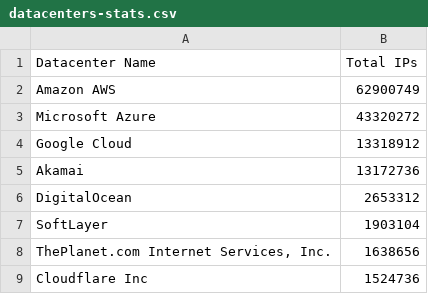
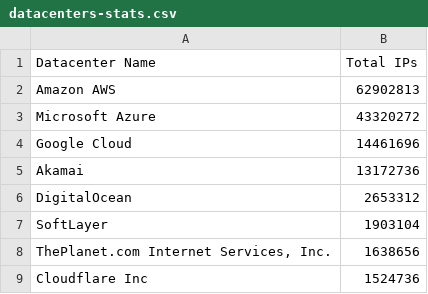
Before and after one commit to PodderApps/ipcat, a CSV file: datacenters-stats.csv, drawn as a sheet; only a part is shown.

```diff
--- a/datacenters-stats.csv
+++ b/datacenters-stats.csv
@@ -1,5 +1,5 @@
 Datacenter Name, Total IPs
-Amazon AWS,62900749
+Amazon AWS,62902813
 Microsoft Azure,43320272
-Google Cloud,13318912
+Google Cloud,14461696
 Akamai,13172736
```
Also changed, not shown: datacenters.csv.
